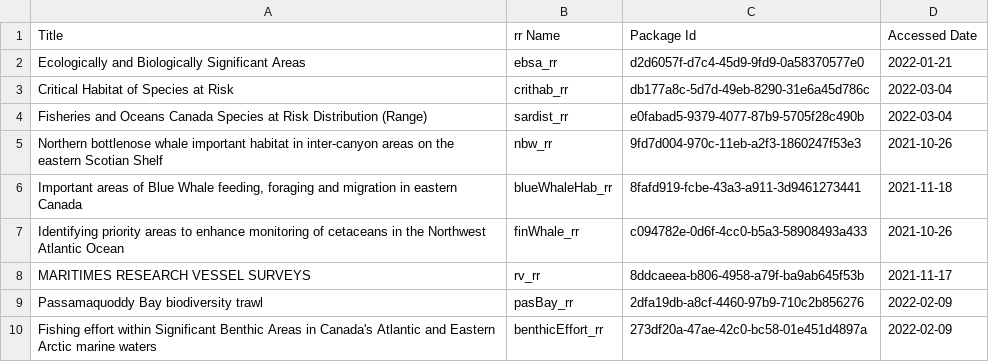
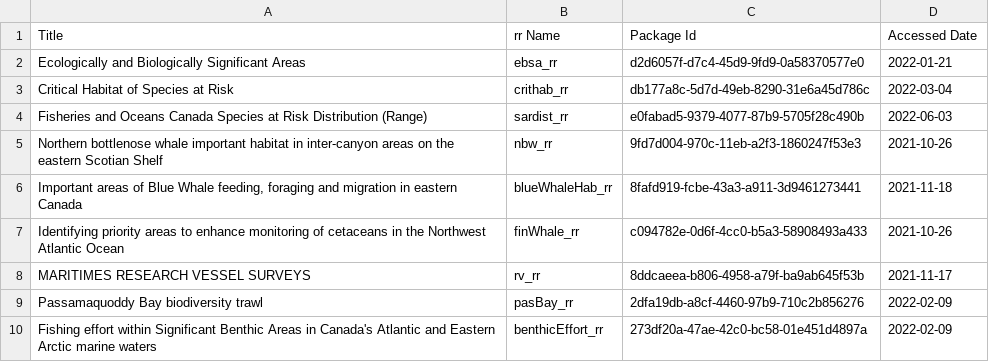
Before and after one commit to dfo-mar-odis/shinySpatialApp, a CSV file: reports/openDataData.csv, drawn as a sheet.

```diff
--- a/reports/openDataData.csv
+++ b/reports/openDataData.csv
@@ -3,3 +3,3 @@
 "Critical Habitat of Species at Risk","crithab_rr","db177a8c-5d7d-49eb-8290-31e6a45d786c","2022-03-04"
-"Fisheries and Oceans Canada Species at Risk Distribution (Range)","sardist_rr","e0fabad5-9379-4077-87b9-5705f28c490b","2022-03-04"
+"Fisheries and Oceans Canada Species at Risk Distribution (Range)","sardist_rr","e0fabad5-9379-4077-87b9-5705f28c490b","2022-06-03"
 "Northern bottlenose whale important habitat in inter-canyon areas on the eastern Scotian Shelf","nbw_rr","9fd7d004-970c-11eb-a2f3-1860247f53e3","2021-10-26"
```
Also changed, not shown: 2 other files.
